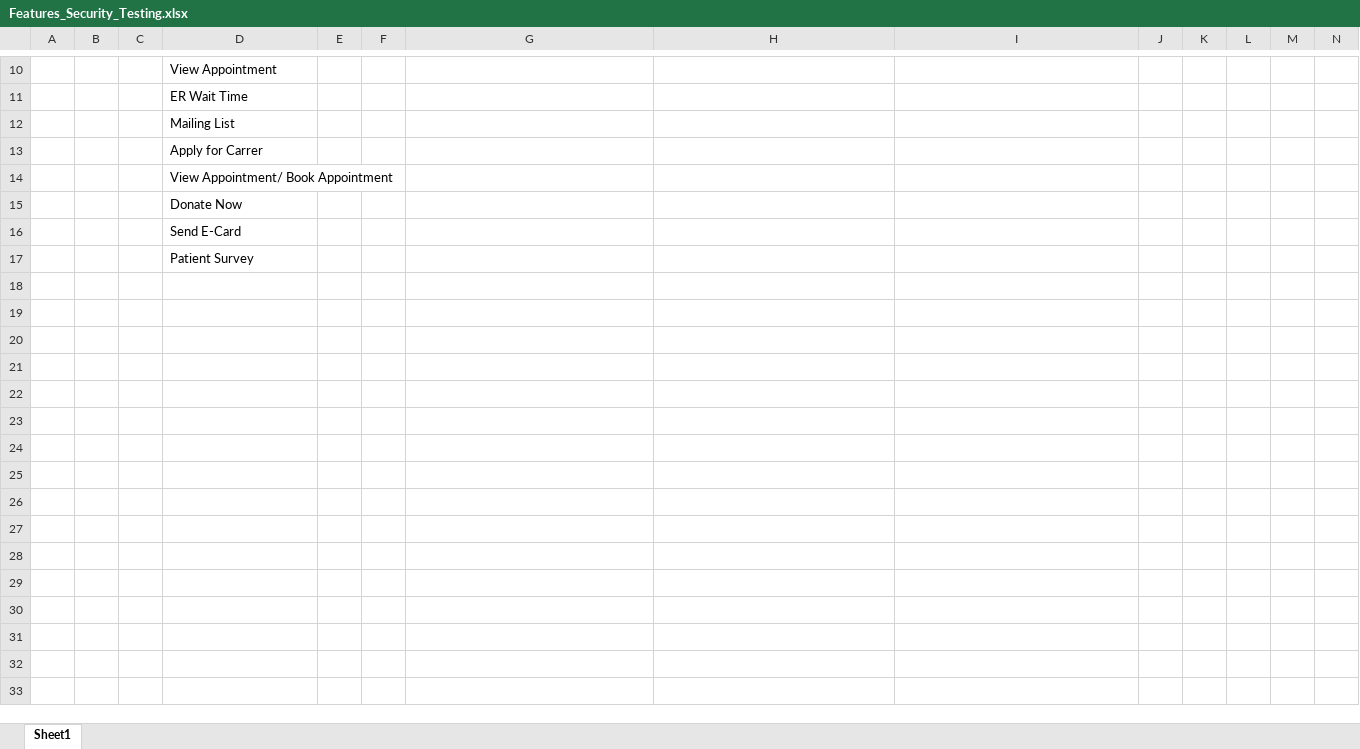
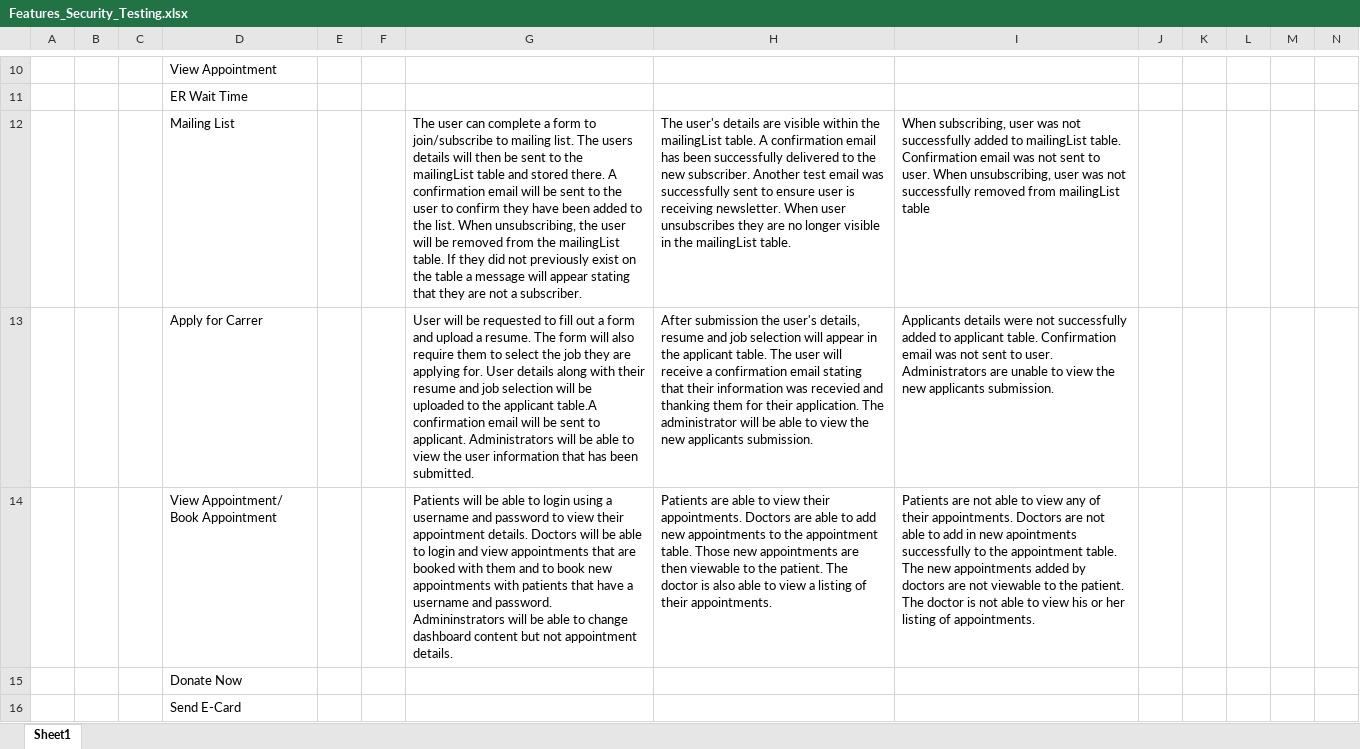
Before and after one commit to jacqueline27hh/Dryden, an Excel workbook: documentation/Features/Features_Security_Testing.xlsx, sheet Sheet1, drawn as a sheet; only a part is shown, gaps mark what is left out; the shorter side is filled out with more unchanged rows; values as stored, in another font and other column widths than the file's, no borders; removed rows and columns are numbered as before the commit, all else as after; the diff names each change by its address in the sheet, - before the commit and + after, or states it on an @@ line.

Commit message:
Kate - UPDATE Security Testing Table

```diff
--- a/documentation/Features/Features_Security_Testing.xlsx (sheet Sheet1)
+++ b/documentation/Features/Features_Security_Testing.xlsx (sheet Sheet1)
-row 12:  |  |  | Mailing List
-row 13:  |  |  | Apply for Carrer
-row 14:  |  |  | View Appointment/ Book Appointment
+row 12:  |  |  | Mailing List |  |  | The user can complete a form to join/subscribe to mailing list. The users details will then be sent to the mailingList table and stored there. A confirmation email will be sent to the user to confirm they have been added to the list. When unsubscribing, the user will be removed from the mailingList table. If they did not previously exist on the table a message will appear stating that they are not a subscriber. | The user's details are visible within the mailingList table. A confirmation email has been successfully delivered to the new subscriber. Another test email was successfully sent to ensure user is receiving newsletter. When user unsubscribes they are no longer visible in the mailingList table. | When subscribing, user was not successfully added to mailingList table. Confirmation email was not sent to user. When unsubscribing, user was not successfully removed from mailingList table
+row 13:  |  |  | Apply for Carrer |  |  | User will be requested to fill out a form and upload a resume. The form will also require them to select the job they are applying for. User details along with their resume and job selection will be uploaded to the applicant table.A confirmation email will be sent to applicant. Administrators will be able to view the user information that has been submitted. | After submission the user's details, resume and job selection will appear in the applicant table. The user will receive a confirmation email stating that their information was recevied and thanking them for their application. The administrator will be able to view the new applicants submission. | Applicants details were not successfully added to applicant table. Confirmation email was not sent to user. Administrators are unable to view the new applicants submission.
+row 14:  |  |  | View Appointment/ Book Appointment |  |  | Patients will be able to login using a username and password to view their appointment details. Doctors will be able to login and view appointments that are booked with them and to book new appointments with patients that have a username and password. Admininstrators will be able to change dashboard content but not appointment details. | Patients are able to view their appointments. Doctors are able to add new appointments to the appointment table. Those new appointments are then viewable to the patient. The doctor is also able to view a listing of their appointments. | Patients are not able to view any of their appointments. Doctors are not able to add in new apointments successfully to the appointment table. The new appointments added by doctors are not viewable to the patient. The doctor is not able to view his or her listing of appointments.
```
Also changed, not shown: 1 other file.
